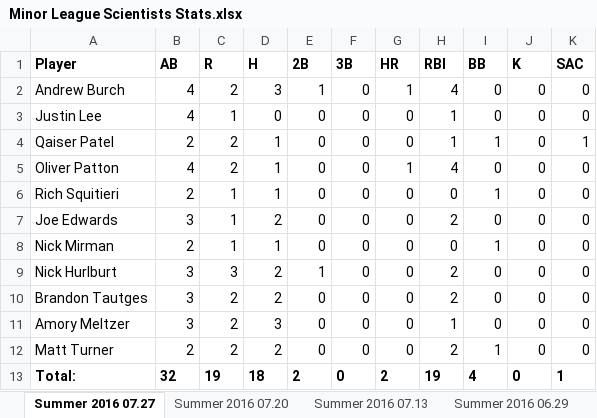
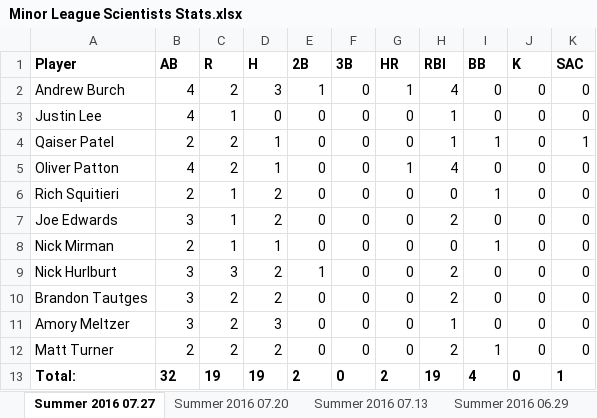
Before and after one commit to Amorymeltzer/mls, an Excel workbook: Minor League Scientists Stats.xlsx, sheet Summer 2016 07.27, drawn as a sheet; values as stored, in another font and other column widths than the file's, no borders; charts and pictures not drawn; the diff names each change by its address in the sheet, - before the commit and + after, or states it on an @@ line.

```diff
--- a/Minor League Scientists Stats.xlsx (sheet Summer 2016 07.27)
+++ b/Minor League Scientists Stats.xlsx (sheet Summer 2016 07.27)
-D6 (H): 1
+D6 (H): 2
-D13 (H): 18
+D13 (H): 19
```
Also changed, not shown: sheet Summer 2016 07.13, 32 other files.
